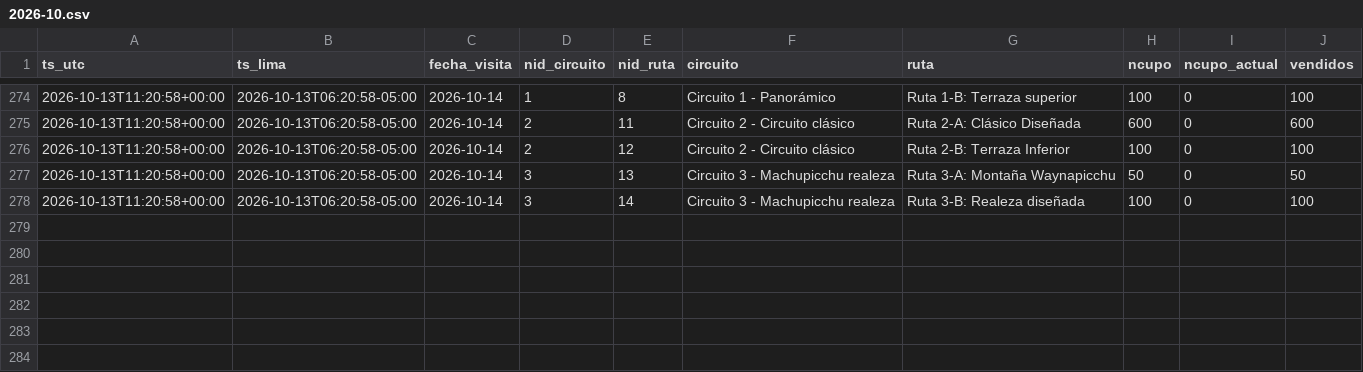
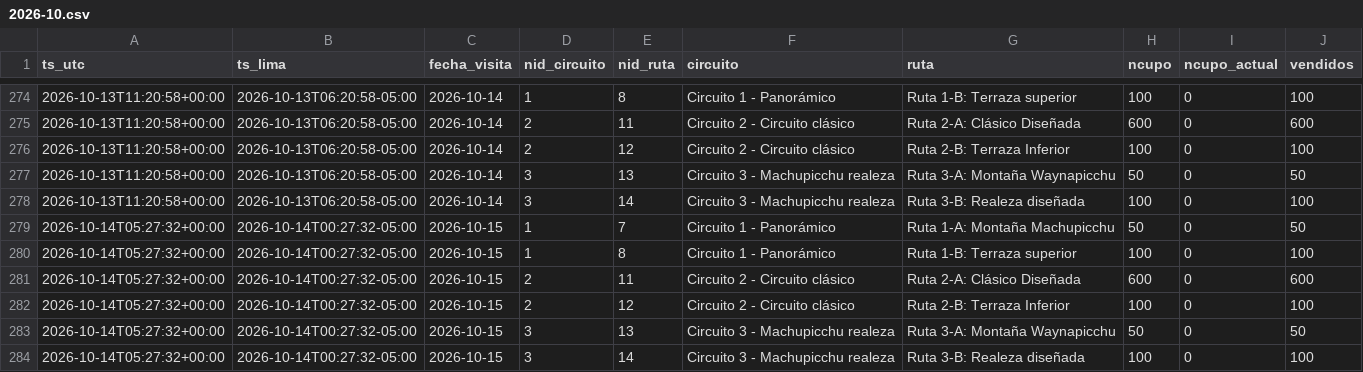
Before and after one commit to kofikid4/machupicchu-live-tracker, a CSV file: data/observations/2026-10.csv, drawn as a sheet; only a part is shown, gaps mark what is left out; the diff names each change by its address in the sheet, - before the commit and + after, or states it on an @@ line.

```diff
--- a/data/observations/2026-10.csv
+++ b/data/observations/2026-10.csv
+row 279: 2026-10-14T05:27:32+00:00 | 2026-10-14T00:27:32-05:00 | 2026-10-15 | 1 | 7 | Circuito 1 - Panorámico | Ruta 1-A: Montaña Machupicchu | 50 | 0 | 50
+row 280: 2026-10-14T05:27:32+00:00 | 2026-10-14T00:27:32-05:00 | 2026-10-15 | 1 | 8 | Circuito 1 - Panorámico | Ruta 1-B: Terraza superior | 100 | 0 | 100
+row 281: 2026-10-14T05:27:32+00:00 | 2026-10-14T00:27:32-05:00 | 2026-10-15 | 2 | 11 | Circuito 2 - Circuito clásico | Ruta 2-A: Clásico Diseñada | 600 | 0 | 600
+row 282: 2026-10-14T05:27:32+00:00 | 2026-10-14T00:27:32-05:00 | 2026-10-15 | 2 | 12 | Circuito 2 - Circuito clásico | Ruta 2-B: Terraza Inferior | 100 | 0 | 100
+row 283: 2026-10-14T05:27:32+00:00 | 2026-10-14T00:27:32-05:00 | 2026-10-15 | 3 | 13 | Circuito 3 - Machupicchu realeza | Ruta 3-A: Montaña Waynapicchu | 50 | 0 | 50
+row 284: 2026-10-14T05:27:32+00:00 | 2026-10-14T00:27:32-05:00 | 2026-10-15 | 3 | 14 | Circuito 3 - Machupicchu realeza | Ruta 3-B: Realeza diseñada | 100 | 0 | 100
```
Also changed, not shown: data/runs.csv, 2 other files.
